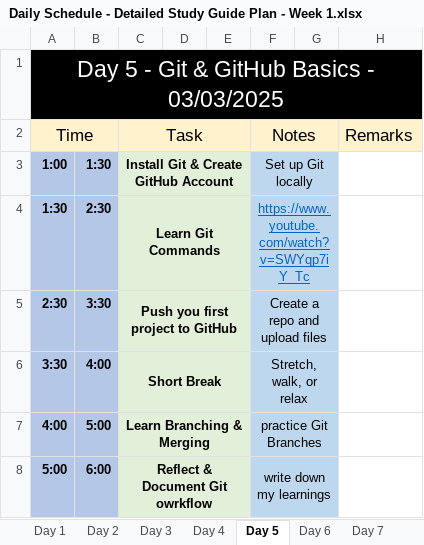
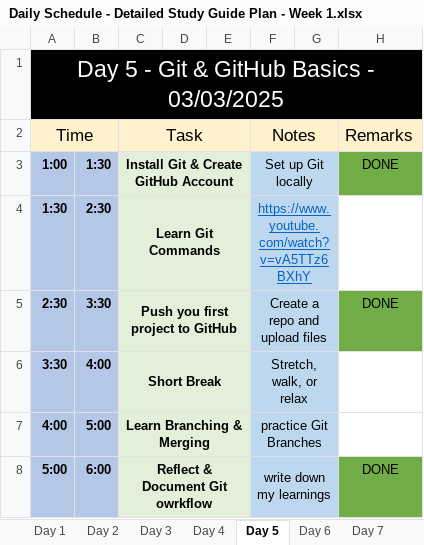
Before and after one commit to vashsaga09/Study-Plan, an Excel workbook: Daily Schedule - Detailed Study Guide Plan - Week 1.xlsx, sheet Day 5, drawn as a sheet; values as stored, in another font and other column widths than the file's, no borders; the diff names each change by its address in the sheet, - before the commit and + after, or states it on an @@ line.

```diff
--- a/Daily Schedule - Detailed Study Guide Plan - Week 1.xlsx (sheet Day 5)
+++ b/Daily Schedule - Detailed Study Guide Plan - Week 1.xlsx (sheet Day 5)
-H3 (Remarks): (empty)
+H3 (Remarks): DONE
-H3 fill: none
+H3 fill: #70AD47
-F4 (Notes): https://www.youtube.com/watch?v=SWYqp7iY_Tc
+F4 (Notes): https://www.youtube.com/watch?v=vA5TTz6BXhY
-H5 (Remarks): (empty)
+H5 (Remarks): DONE
-H5 fill: none
+H5 fill: #70AD47
-H8 (Remarks): (empty)
+H8 (Remarks): DONE
-H8 fill: none
+H8 fill: #70AD47
```
Also changed, not shown: sheet Day 6, 4 other files.
